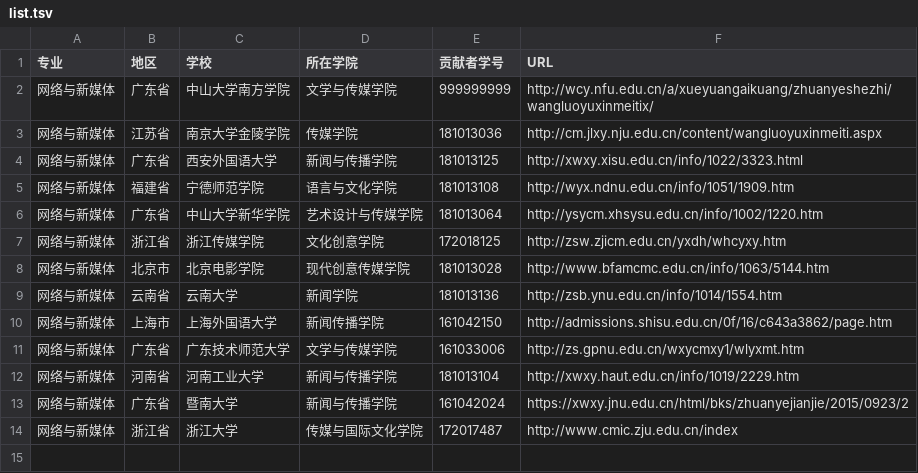
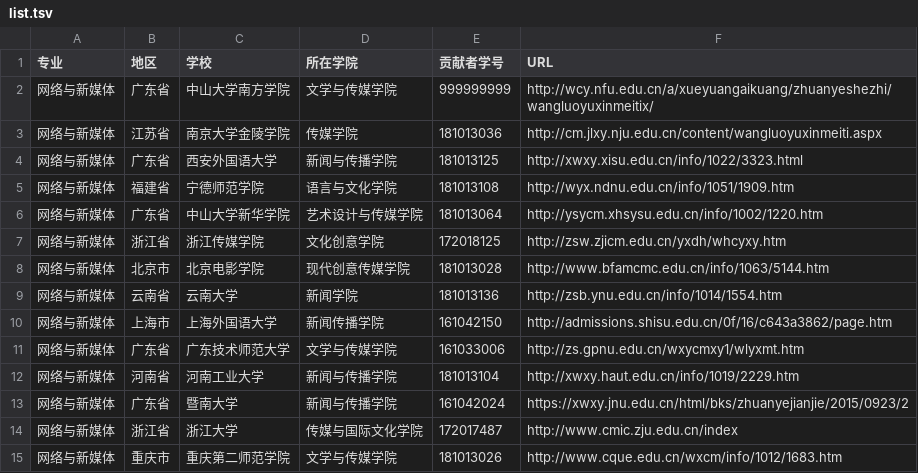
Before and after one commit to hanteng/China_newmedia_undergrad, a TSV file: list.tsv, drawn as a sheet; the diff names each change by its address in the sheet, - before the commit and + after, or states it on an @@ line.

Commit message:
Update list.tsv

```diff
--- a/list.tsv
+++ b/list.tsv
+row 15: 网络与新媒体 | 重庆市 | 重庆第二师范学院 | 文学与传媒学院 | 181013026 | http://www.cque.edu.cn/wxcm/info/1012/1683.htm
```
